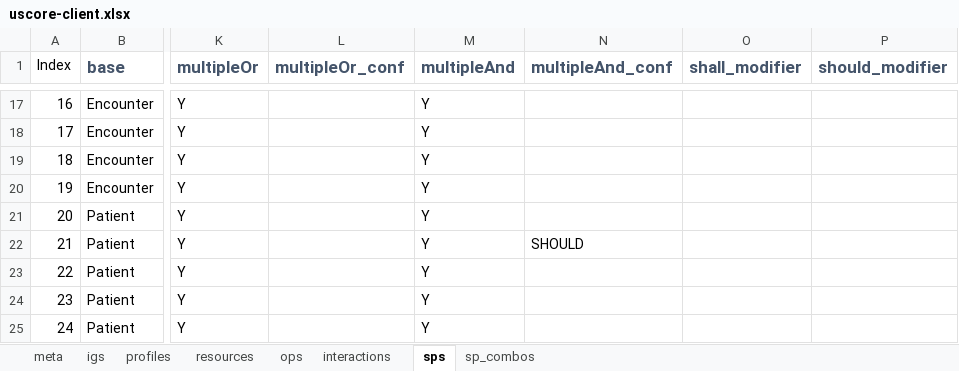
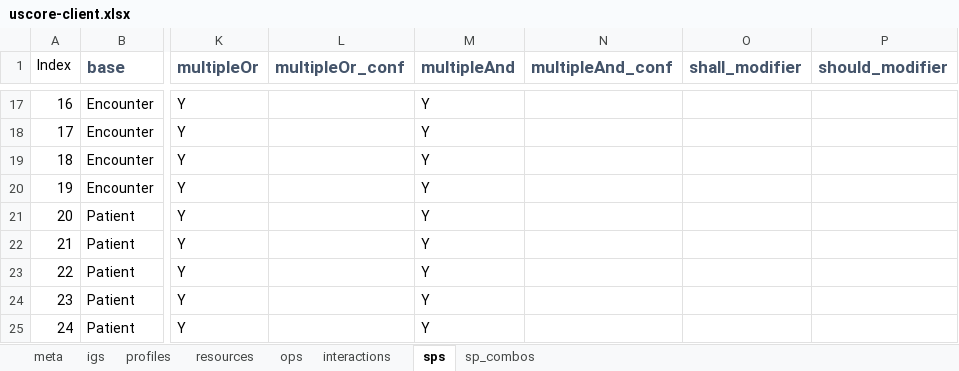
Before and after one commit to HL7/US-Core, an Excel workbook: source/source_spreadsheets/uscore-client.xlsx, sheet sps, drawn as a sheet; only a part is shown, gaps mark what is left out; values as stored, in another font and other column widths than the file's, no borders; the diff names each change by its address in the sheet, - before the commit and + after, or states it on an @@ line.

Commit message:
QA edit to SP patient-birthdate  ( no multipleAnd )

```diff
--- a/source/source_spreadsheets/uscore-client.xlsx (sheet sps)
+++ b/source/source_spreadsheets/uscore-client.xlsx (sheet sps)
-N22 (multipleAnd_conf): SHOULD
+N22 (multipleAnd_conf): (empty)
```
Also changed, not shown: source/source_spreadsheets/uscore-server.xlsx, 9 other files.
